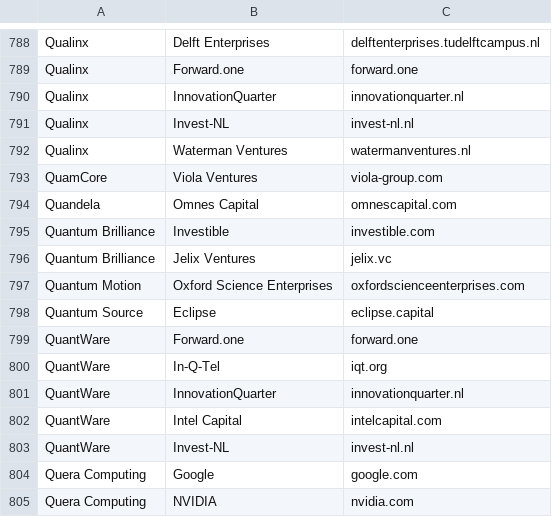
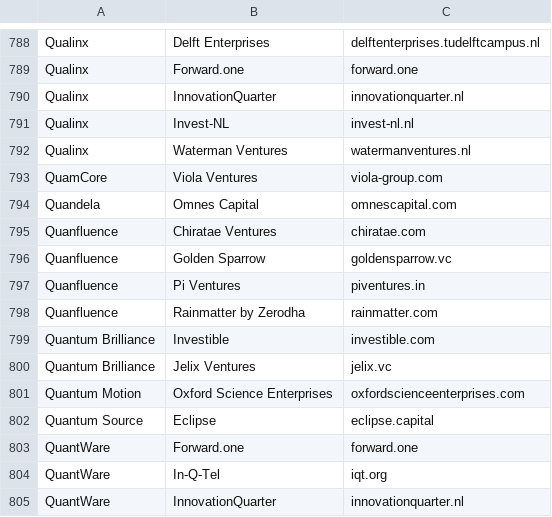
Before and after one commit to aolofsson/awesome-semiconductor-startups, a CSV file: investors.csv, drawn as a sheet; only a part is shown, gaps mark what is left out; the shorter side is filled out with more unchanged rows.

```diff
--- a/investors.csv
+++ b/investors.csv
@@ -794,2 +794,6 @@ QuamCore,Viola Ventures,viola-group.com
 Quandela,Omnes Capital,omnescapital.com
+Quanfluence,Chiratae Ventures,chiratae.com
+Quanfluence,Golden Sparrow,goldensparrow.vc
+Quanfluence,Pi Ventures,piventures.in
+Quanfluence,Rainmatter by Zerodha,rainmatter.com
 Quantum Brilliance,Investible,investible.com
```
Also changed, not shown: alumni.csv, startups.csv, 1 other file.
